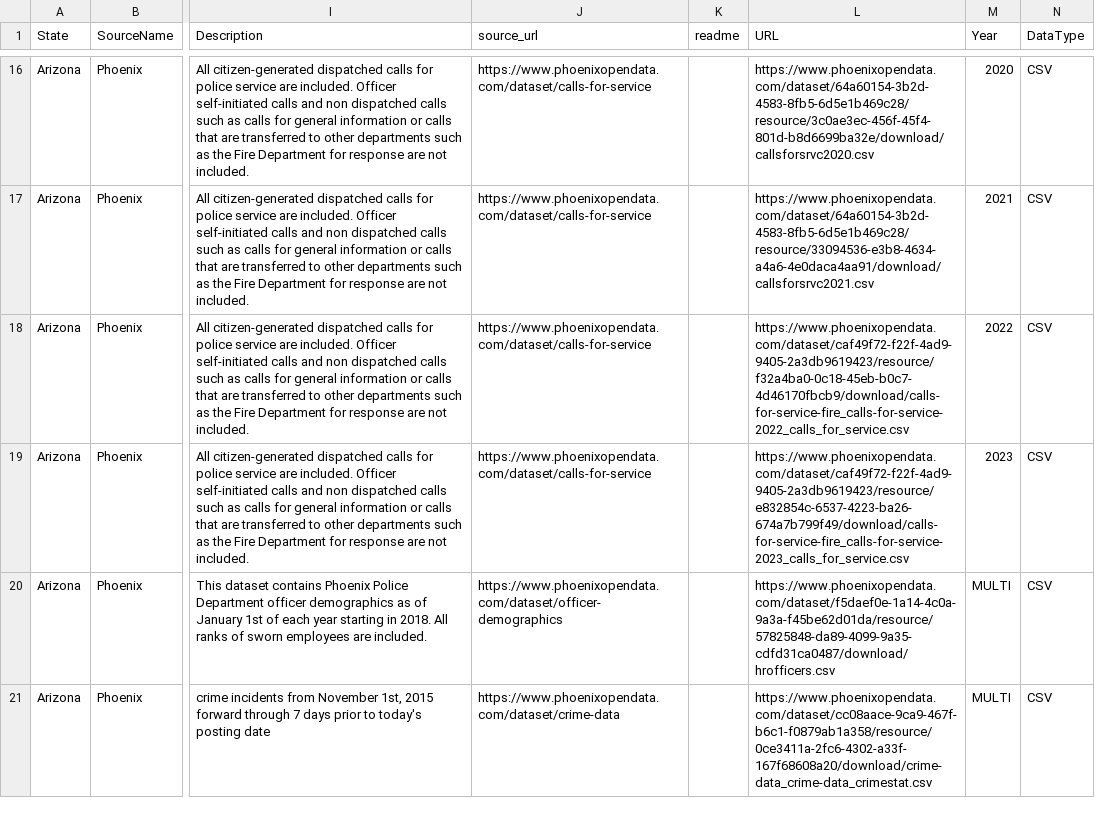
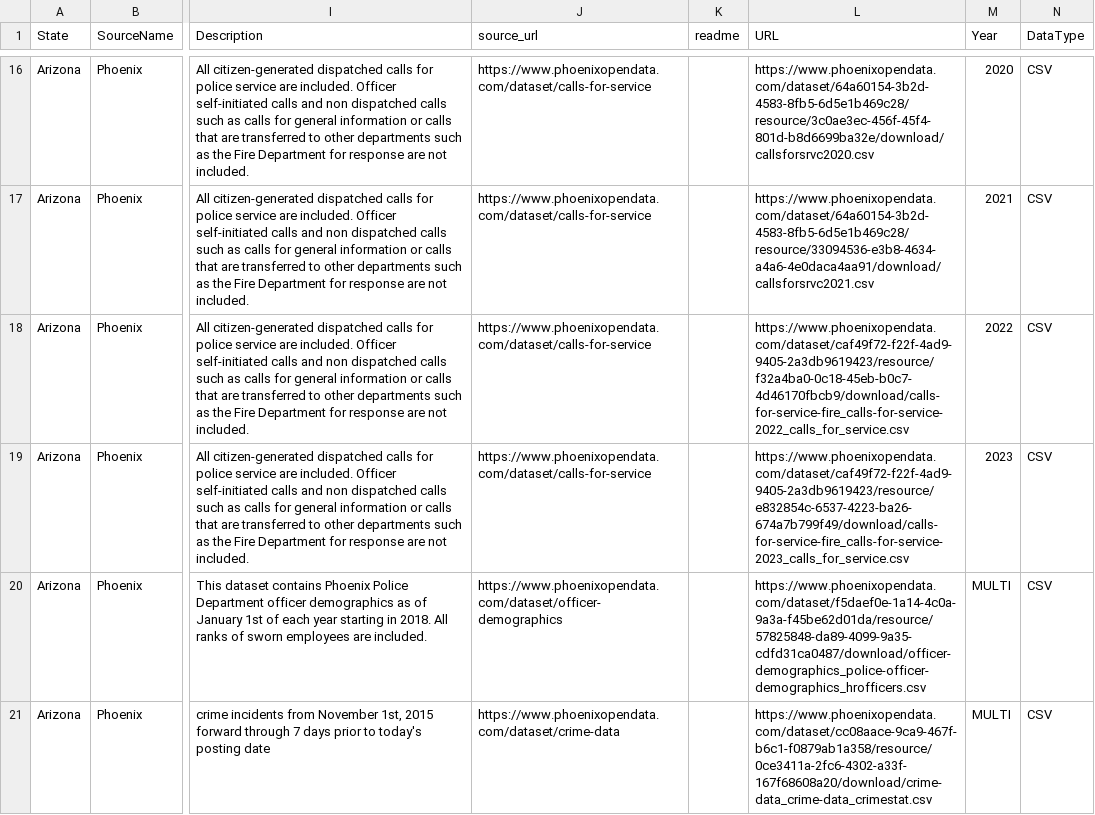
Before and after one commit to openpolicedata/opd-data, a CSV file: opd_source_table.csv, drawn as a sheet; only a part is shown, gaps mark what is left out; the diff covers the shown part only; the diff names each change by its address in the sheet, - before the commit and + after, or states it on an @@ line.

Commit message:
Phoenix URLs changed

```diff
--- a/opd_source_table.csv
+++ b/opd_source_table.csv
-L20 (URL): https://www.phoenixopendata.com/dataset/f5daef0e-1a14-4c0a-9a3a-f45be62d01da/resource/57825848-da89-4099-9a35-cdfd31ca0487/download/hrofficers.csv
+L20 (URL): https://www.phoenixopendata.com/dataset/f5daef0e-1a14-4c0a-9a3a-f45be62d01da/resource/57825848-da89-4099-9a35-cdfd31ca0487/download/officer-demographics_police-officer-demographics_hrofficers.csv
```
Also changed, not shown: 3 edited cells elsewhere in this file.
